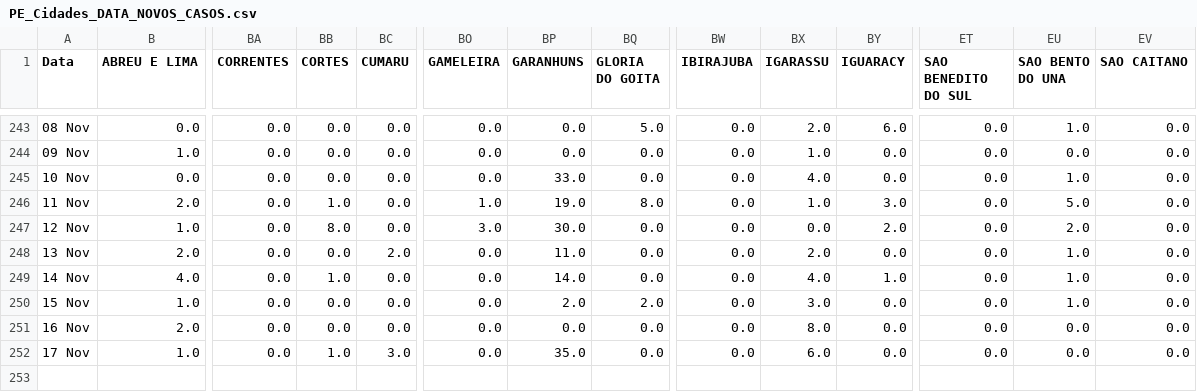
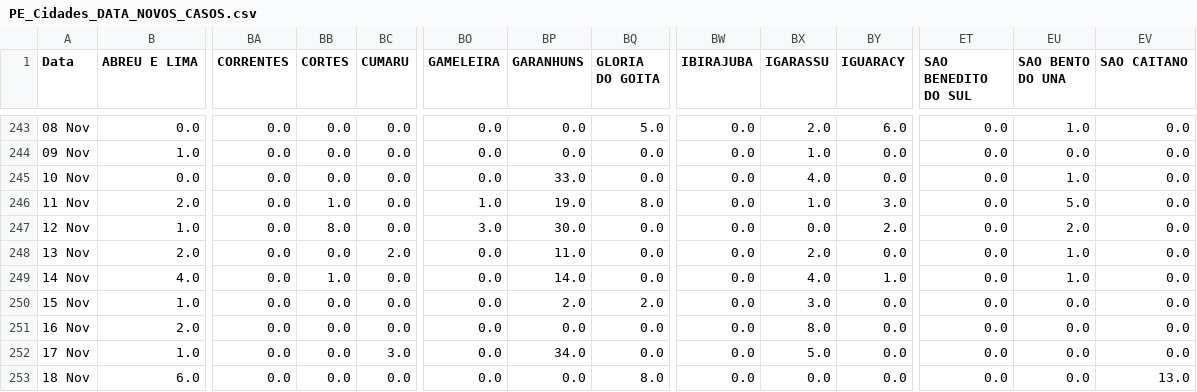
Before and after one commit to JTeodomiro/covid19PE, a CSV file: Novos_Casos/PE_Cidades_DATA_NOVOS_CASOS.csv, drawn as a sheet; only a part is shown, gaps mark what is left out; rows hold the shown columns only; the diff names each change by its address in the sheet, - before the commit and + after, or states it on an @@ line.

```diff
--- a/Novos_Casos/PE_Cidades_DATA_NOVOS_CASOS.csv
+++ b/Novos_Casos/PE_Cidades_DATA_NOVOS_CASOS.csv
-EU250 (SAO BENTO DO UNA): 1.0
+EU250 (SAO BENTO DO UNA): 0.0
-BB252 (CORTES): 1.0
+BB252 (CORTES): 0.0
-BP252 (GARANHUNS): 35.0
+BP252 (GARANHUNS): 34.0
-BX252 (IGARASSU): 6.0
+BX252 (IGARASSU): 5.0
+row 253: 18 Nov | 6.0 | 0.0 | 0.0 | 0.0 | 0.0 | 0.0 | 8.0 | 0.0 | 0.0 | 0.0 | 0.0 | 0.0 | 13.0
```
Also changed, not shown: Novos_Casos/Obitos_PE_Cidades_NOVOS_CASOS.csv, Novos_Casos/PE_Cidades_DATA_Leve_NOVOS_CASOS.csv, 1 other file.
